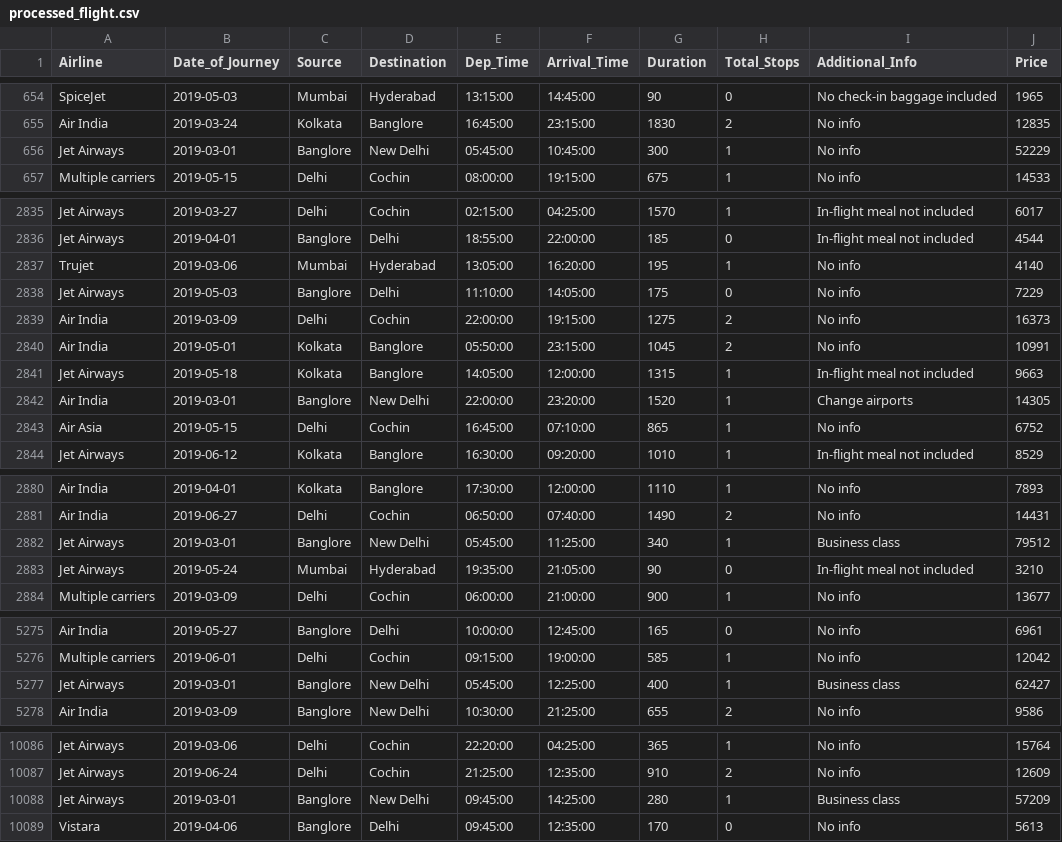
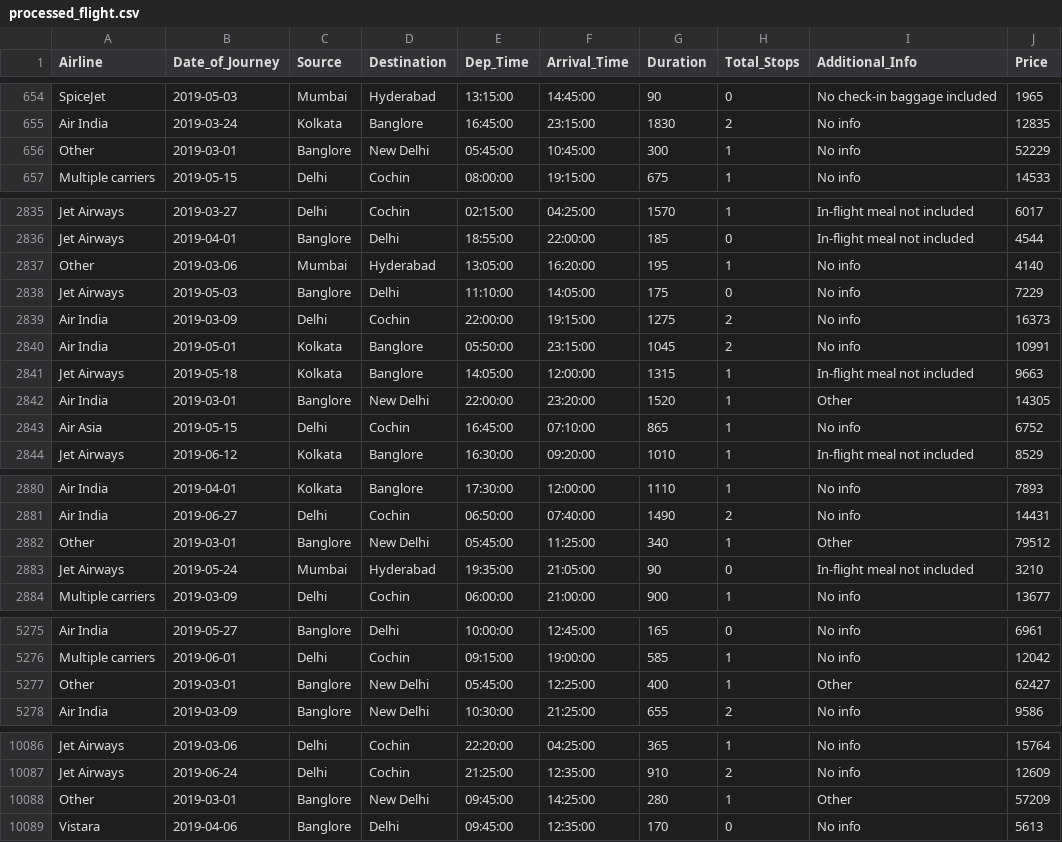
Before and after one commit to Shahroz192/flight_price_prediction, a CSV file: data/processed/processed_flight.csv, drawn as a sheet; only a part is shown, gaps mark what is left out; the diff covers the shown part only.

Commit message:
feat(ml): update machine learning pipeline
Enhance model performance with improved feature engineering and
preprocessing. Update data processing pipeline and adjust application
logic accordingly.

```diff
--- a/data/processed/processed_flight.csv
+++ b/data/processed/processed_flight.csv
@@ -655,3 +655,3 @@ SpiceJet,2019-05-03,Mumbai,Hyderabad,13:15:00,14:45:00,90,0,No check-in baggage
 Air India,2019-03-24,Kolkata,Banglore,16:45:00,23:15:00,1830,2,No info,12835
-Jet Airways ,2019-03-01,Banglore,New Delhi,05:45:00,10:45:00,300,1,No info,52229
+Other,2019-03-01,Banglore,New Delhi,05:45:00,10:45:00,300,1,No info,52229
 Multiple carriers,2019-05-15,Delhi,Cochin,08:00:00,19:15:00,675,1,No info,14533
@@ -2836,3 +2836,3 @@ Jet Airways,2019-03-27,Delhi,Cochin,02:15:00,04:25:00,1570,1,In-flight meal not
 Jet Airways,2019-04-01,Banglore,Delhi,18:55:00,22:00:00,185,0,In-flight meal not included,4544
-Trujet,2019-03-06,Mumbai,Hyderabad,13:05:00,16:20:00,195,1,No info,4140
+Other,2019-03-06,Mumbai,Hyderabad,13:05:00,16:20:00,195,1,No info,4140
 Jet Airways,2019-05-03,Banglore,Delhi,11:10:00,14:05:00,175,0,No info,7229
@@ -2841,3 +2841,3 @@ Air India,2019-05-01,Kolkata,Banglore,05:50:00,23:15:00,1045,2,No info,10991
 Jet Airways,2019-05-18,Kolkata,Banglore,14:05:00,12:00:00,1315,1,In-flight meal not included,9663
-Air India,2019-03-01,Banglore,New Delhi,22:00:00,23:20:00,1520,1,Change airports,14305
+Air India,2019-03-01,Banglore,New Delhi,22:00:00,23:20:00,1520,1,Other,14305
 Air Asia,2019-05-15,Delhi,Cochin,16:45:00,07:10:00,865,1,No info,6752
@@ -2881,3 +2881,3 @@ Air India,2019-04-01,Kolkata,Banglore,17:30:00,12:00:00,1110,1,No info,7893
 Air India,2019-06-27,Delhi,Cochin,06:50:00,07:40:00,1490,2,No info,14431
-Jet Airways ,2019-03-01,Banglore,New Delhi,05:45:00,11:25:00,340,1,Business class,79512
+Other,2019-03-01,Banglore,New Delhi,05:45:00,11:25:00,340,1,Other,79512
 Jet Airways,2019-05-24,Mumbai,Hyderabad,19:35:00,21:05:00,90,0,In-flight meal not included,3210
@@ -5276,3 +5276,3 @@ Air India,2019-05-27,Banglore,Delhi,10:00:00,12:45:00,165,0,No info,6961
 Multiple carriers,2019-06-01,Delhi,Cochin,09:15:00,19:00:00,585,1,No info,12042
-Jet Airways ,2019-03-01,Banglore,New Delhi,05:45:00,12:25:00,400,1,Business class,62427
+Other,2019-03-01,Banglore,New Delhi,05:45:00,12:25:00,400,1,Other,62427
 Air India,2019-03-09,Banglore,New Delhi,10:30:00,21:25:00,655,2,No info,9586
@@ -10087,3 +10087,3 @@ Jet Airways,2019-03-06,Delhi,Cochin,22:20:00,04:25:00,365,1,No info,15764
 Jet Airways,2019-06-24,Delhi,Cochin,21:25:00,12:35:00,910,2,No info,12609
-Jet Airways ,2019-03-01,Banglore,New Delhi,09:45:00,14:25:00,280,1,Business class,57209
+Other,2019-03-01,Banglore,New Delhi,09:45:00,14:25:00,280,1,Other,57209
 Vistara,2019-04-06,Banglore,Delhi,09:45:00,12:35:00,170,0,No info,5613
```
Also changed, not shown: 12 edited cells elsewhere in this file, 21 other files.
